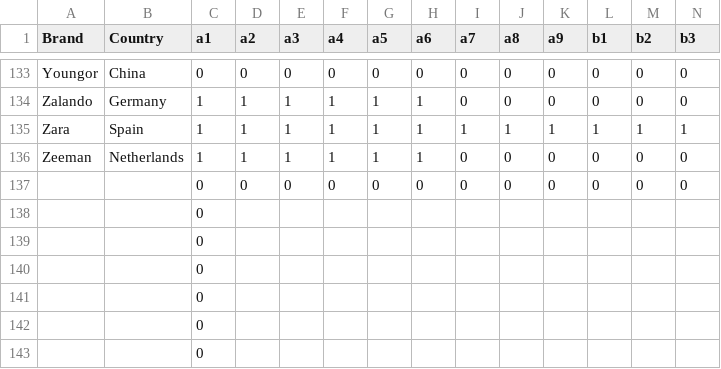
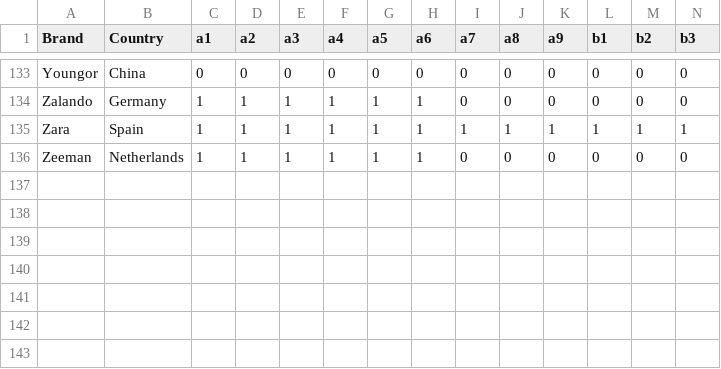
Before and after one commit to pgangw/D3_Final_Project_2022, a CSV file: fashion.csv, drawn as a sheet; only a part is shown, gaps mark what is left out; rows hold the shown columns only; the diff names each change by its address in the sheet, - before the commit and + after, or states it on an @@ line.

```diff
--- a/fashion.csv
+++ b/fashion.csv
-row 137:  |  | 0 | 0 | 0 | 0 | 0 | 0 | 0 | 0 | 0 | 0 | 0 | 0
-row 138:  |  | 0
-row 139:  |  | 0
-row 140:  |  | 0
-row 141:  |  | 0
-row 142:  |  | 0
-row 143:  |  | 0
```
Also changed, not shown: 2 other files.
